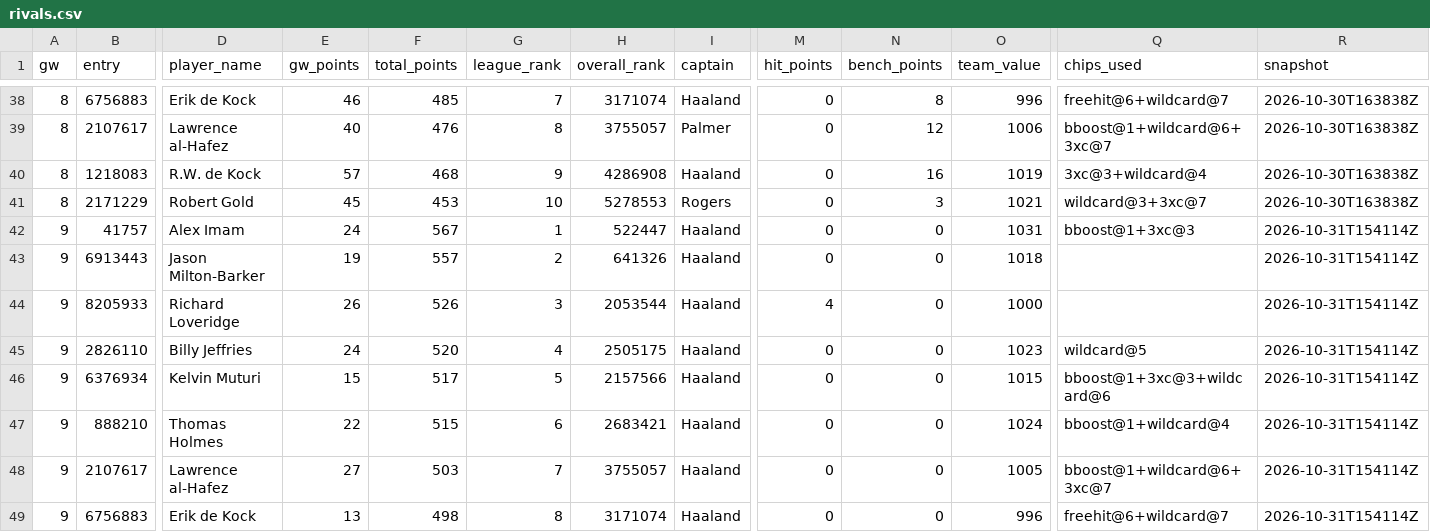
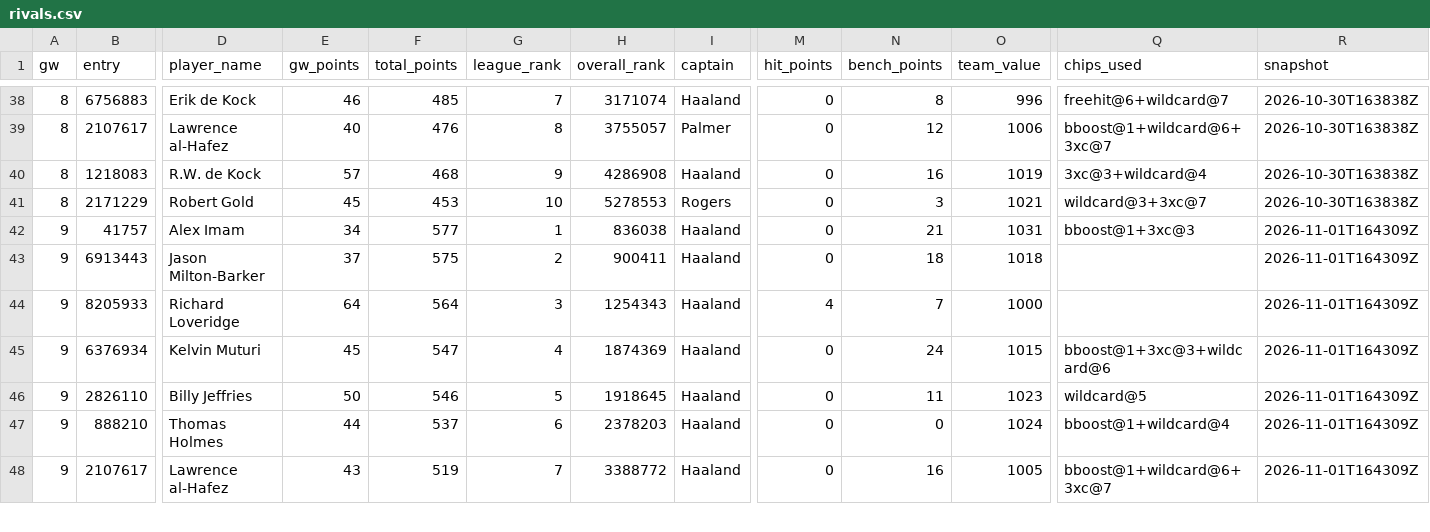
Before and after one commit to erikdekock/FPL2627, a CSV file: data/rivals.csv, drawn as a sheet; only a part is shown, gaps mark what is left out; removed rows and columns are numbered as before the commit, all else as after; rows hold the shown columns only; the diff covers the shown part only; the diff names each change by its address in the sheet, - before the commit and + after, or states it on an @@ line.

```diff
--- a/data/rivals.csv
+++ b/data/rivals.csv
-E42 (gw_points): 24
+E42 (gw_points): 34
-F42 (total_points): 567
+F42 (total_points): 577
-H42 (overall_rank): 522447
+H42 (overall_rank): 836038
-N42 (bench_points): 0
+N42 (bench_points): 21
-R42:R44 (snapshot): 2026-10-31T154114Z
+R42:R44 (snapshot): 2026-11-01T164309Z
-E43 (gw_points): 19
+E43 (gw_points): 37
-F43 (total_points): 557
+F43 (total_points): 575
-H43 (overall_rank): 641326
+H43 (overall_rank): 900411
-N43 (bench_points): 0
+N43 (bench_points): 18
-E44 (gw_points): 26
+E44 (gw_points): 64
-F44 (total_points): 526
+F44 (total_points): 564
-H44 (overall_rank): 2053544
+H44 (overall_rank): 1254343
-N44 (bench_points): 0
+N44 (bench_points): 7
-row 45: 9 | 2826110 | Billy Jeffries | 24 | 520 | 4 | 2505175 | Haaland | 0 | 0 | 1023 | wildcard@5 | 2026-10-31T154114Z
-E45 (gw_points): 15
+E45 (gw_points): 45
-F45 (total_points): 517
+F45 (total_points): 547
-G45 (league_rank): 5
+G45 (league_rank): 4
-H45 (overall_rank): 2157566
+H45 (overall_rank): 1874369
-N45 (bench_points): 0
+N45 (bench_points): 24
-R45 (snapshot): 2026-10-31T154114Z
+R45 (snapshot): 2026-11-01T164309Z
+row 46: 9 | 2826110 | Billy Jeffries | 50 | 546 | 5 | 1918645 | Haaland | 0 | 11 | 1023 | wildcard@5 | 2026-11-01T164309Z
-E47 (gw_points): 22
+E47 (gw_points): 44
-F47 (total_points): 515
+F47 (total_points): 537
-H47 (overall_rank): 2683421
+H47 (overall_rank): 2378203
-R47:R48 (snapshot): 2026-10-31T154114Z
+R47:R48 (snapshot): 2026-11-01T164309Z
-E48 (gw_points): 27
+E48 (gw_points): 43
-F48 (total_points): 503
+F48 (total_points): 519
-H48 (overall_rank): 3755057
+H48 (overall_rank): 3388772
-N48 (bench_points): 0
+N48 (bench_points): 16
-row 49: 9 | 6756883 | Erik de Kock | 13 | 498 | 8 | 3171074 | Haaland | 0 | 0 | 996 | freehit@6+wildcard@7 | 2026-10-31T154114Z
```
Also changed, not shown: 1 added row and 11 edited cells elsewhere in this file, data/xp/team_strength.csv, data/xp/xp_gw10-14.csv, 4 other files.
